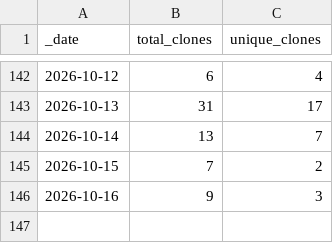
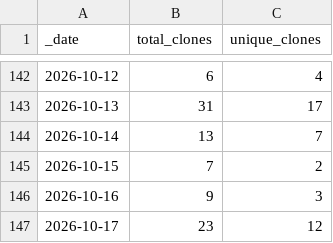
Before and after one commit to currycan/sb-xray, a CSV file: traffic/clones.csv, drawn as a sheet; only a part is shown, gaps mark what is left out.

```diff
--- a/traffic/clones.csv
+++ b/traffic/clones.csv
@@ -146 +146,2 @@ _date,total_clones,unique_clones
 2026-10-16,9,3
+2026-10-17,23,12
```
Also changed, not shown: traffic/views.csv, 1 other file.
